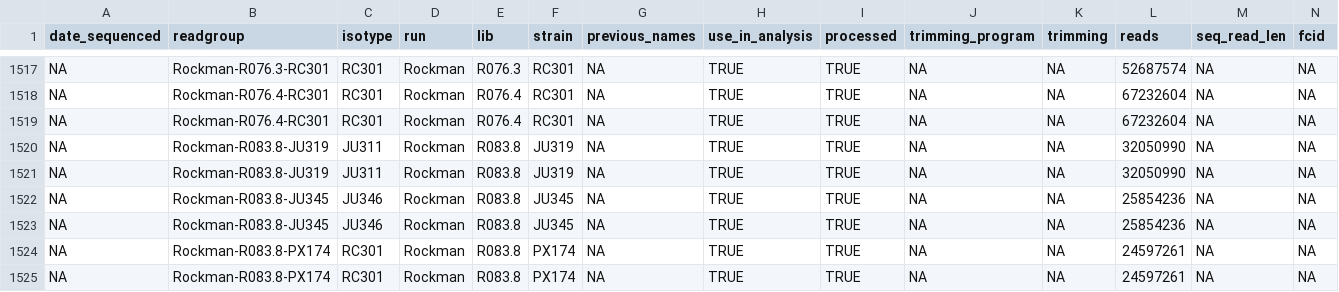
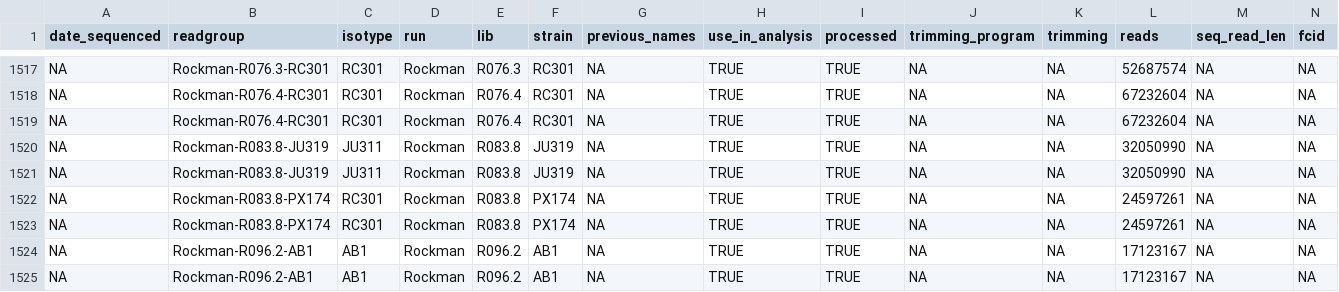
Before and after one commit to AndersenLab/Andersen-Lab-Strains, a TSV file: processed/fastq.tsv, drawn as a sheet; only a part is shown, gaps mark what is left out; the shorter side is filled out with more unchanged rows; rows hold the shown columns only; the diff names each change by its address in the sheet, - before the commit and + after, or states it on an @@ line.

Commit message:
update strain info: JU345 removed from analysis

```diff
--- a/processed/fastq.tsv
+++ b/processed/fastq.tsv
-row 1522: NA | Rockman-R083.8-JU345 | JU346 | Rockman | R083.8 | JU345 | NA | TRUE | TRUE | NA | NA | 25854236 | NA | NA
-row 1523: NA | Rockman-R083.8-JU345 | JU346 | Rockman | R083.8 | JU345 | NA | TRUE | TRUE | NA | NA | 25854236 | NA | NA
```
Also changed, not shown: processed/fastq_info.tsv, processed/isotypes.tsv, 6 other files.
